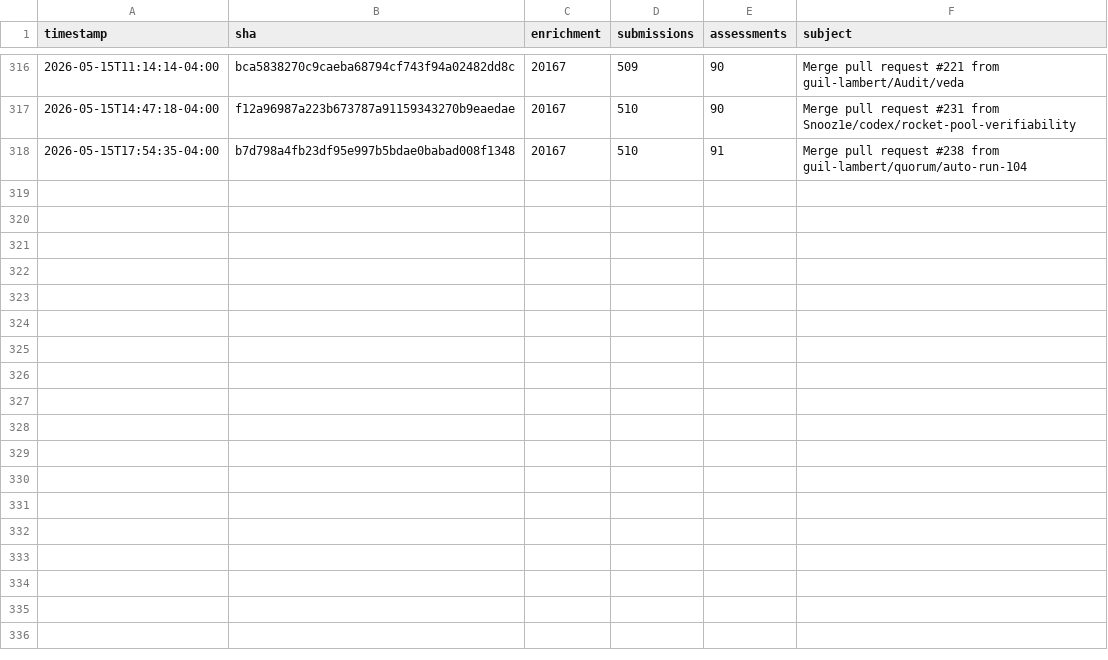
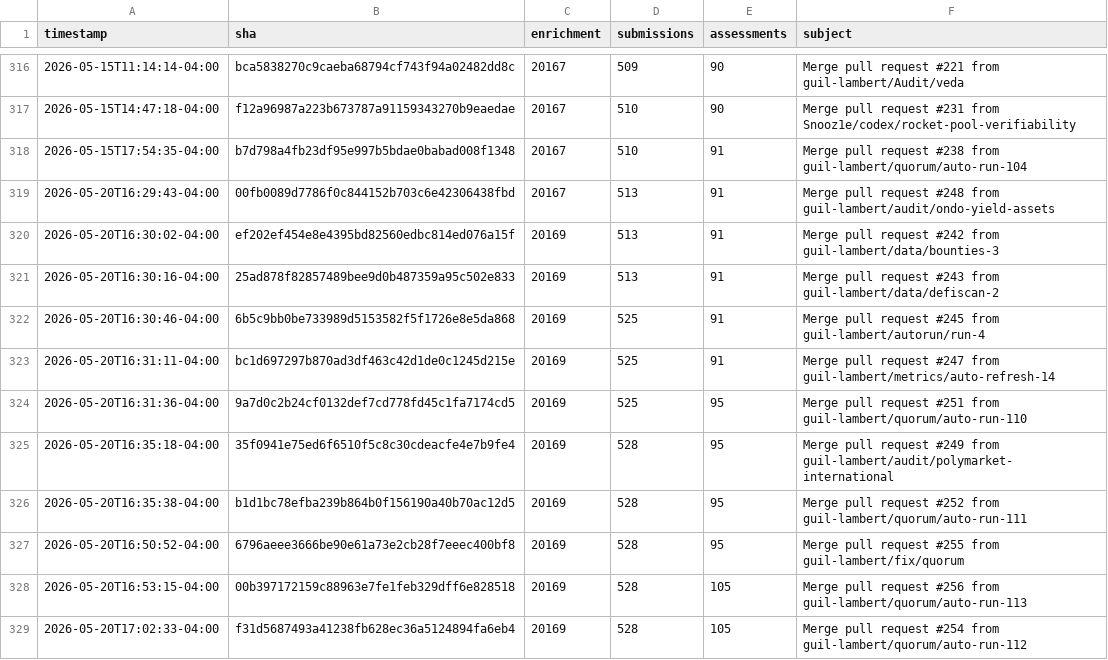
Before and after one commit to guil-lambert/defipunkd, a CSV file: data/metrics/json-file-counts.csv, drawn as a sheet; only a part is shown, gaps mark what is left out.

```diff
--- a/data/metrics/json-file-counts.csv
+++ b/data/metrics/json-file-counts.csv
@@ -318 +318,12 @@ timestamp,sha,enrichment,submissions,assessments,subject
 2026-05-15T17:54:35-04:00,b7d798a4fb23df95e997b5bdae0babad008f1348,20167,510,91,Merge pull request #238 from guil-lambert/quorum/auto-run-104
+2026-05-20T16:29:43-04:00,00fb0089d7786f0c844152b703c6e42306438fbd,20167,513,91,Merge pull request #248 from guil-lambert/audit/ondo-yield-assets
+2026-05-20T16:30:02-04:00,ef202ef454e8e4395bd82560edbc814ed076a15f,20169,513,91,Merge pull request #242 from guil-lambert/data/bounties-3
+2026-05-20T16:30:16-04:00,25ad878f82857489bee9d0b487359a95c502e833,20169,513,91,Merge pull request #243 from guil-lambert/data/defiscan-2
+2026-05-20T16:30:46-04:00,6b5c9bb0be733989d5153582f5f1726e8e5da868,20169,525,91,Merge pull request #245 from guil-lambert/autorun/run-4
+2026-05-20T16:31:11-04:00,bc1d697297b870ad3df463c42d1de0c1245d215e,20169,525,91,Merge pull request #247 from guil-lambert/metrics/auto-refresh-14
+2026-05-20T16:31:36-04:00,9a7d0c2b24cf0132def7cd778fd45c1fa7174cd5,20169,525,95,Merge pull request #251 from guil-lambert/quorum/auto-run-110
+2026-05-20T16:35:18-04:00,35f0941e75ed6f6510f5c8c30cdeacfe4e7b9fe4,20169,528,95,Merge pull request #249 from guil-lambert/audit/polymarket-international
+2026-05-20T16:35:38-04:00,b1d1bc78efba239b864b0f156190a40b70ac12d5,20169,528,95,Merge pull request #252 from guil-lambert/quorum/auto-run-111
+2026-05-20T16:50:52-04:00,6796aeee3666be90e61a73e2cb28f7eeec400bf8,20169,528,95,Merge pull request #255 from guil-lambert/fix/quorum
+2026-05-20T16:53:15-04:00,00b397172159c88963e7fe1feb329dff6e828518,20169,528,105,Merge pull request #256 from guil-lambert/quorum/auto-run-113
+2026-05-20T17:02:33-04:00,f31d5687493a41238fb628ec36a5124894fa6eb4,20169,528,105,Merge pull request #254 from guil-lambert/quorum/auto-run-112
```
Also changed, not shown: data/metrics/folder-counts.csv, data/metrics/json-record-counts.csv, 3 other files.
